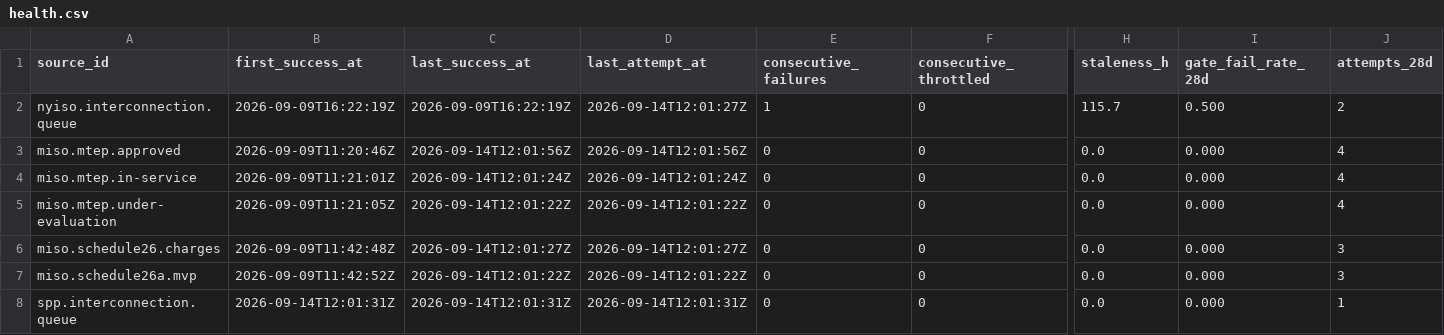
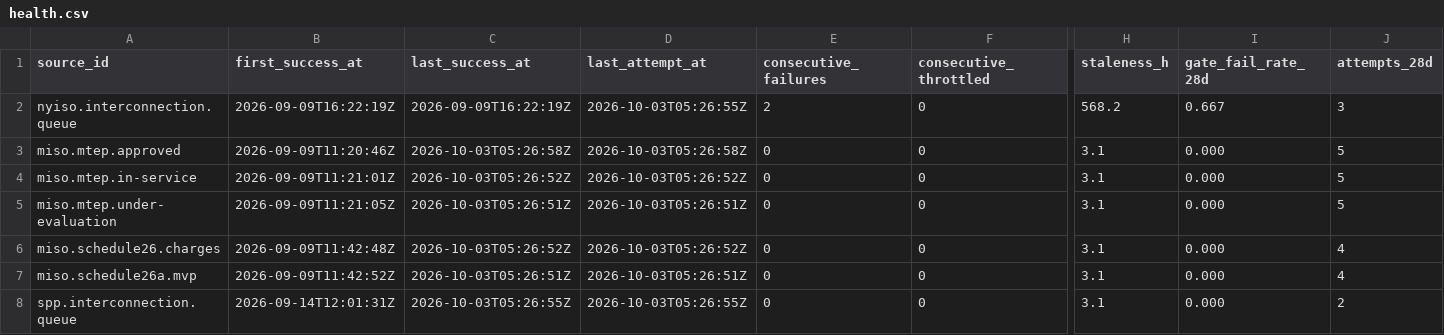
Before and after one commit to q3dresearch/wss-grid-queue, a CSV file: health/health.csv, drawn as a sheet; only a part is shown, gaps mark what is left out; the diff names each change by its address in the sheet, - before the commit and + after, or states it on an @@ line.

```diff
--- a/health/health.csv
+++ b/health/health.csv
-D2 (last_attempt_at): 2026-09-14T12:01:27Z
+D2 (last_attempt_at): 2026-10-03T05:26:55Z
-E2 (consecutive_failures): 1
+E2 (consecutive_failures): 2
-H2 (staleness_h): 115.7
+H2 (staleness_h): 568.2
-I2 (gate_fail_rate_28d): 0.500
+I2 (gate_fail_rate_28d): 0.667
-J2 (attempts_28d): 2
+J2 (attempts_28d): 3
-C3 (last_success_at): 2026-09-14T12:01:56Z
+C3 (last_success_at): 2026-10-03T05:26:58Z
-D3 (last_attempt_at): 2026-09-14T12:01:56Z
+D3 (last_attempt_at): 2026-10-03T05:26:58Z
-H3:H8 (staleness_h): 0.0
+H3:H8 (staleness_h): 3.1
-J3:J5 (attempts_28d): 4
+J3:J5 (attempts_28d): 5
-C4 (last_success_at): 2026-09-14T12:01:24Z
+C4 (last_success_at): 2026-10-03T05:26:52Z
-D4 (last_attempt_at): 2026-09-14T12:01:24Z
+D4 (last_attempt_at): 2026-10-03T05:26:52Z
-C5 (last_success_at): 2026-09-14T12:01:22Z
+C5 (last_success_at): 2026-10-03T05:26:51Z
-D5 (last_attempt_at): 2026-09-14T12:01:22Z
+D5 (last_attempt_at): 2026-10-03T05:26:51Z
-C6 (last_success_at): 2026-09-14T12:01:27Z
+C6 (last_success_at): 2026-10-03T05:26:52Z
-D6 (last_attempt_at): 2026-09-14T12:01:27Z
+D6 (last_attempt_at): 2026-10-03T05:26:52Z
-J6:J7 (attempts_28d): 3
+J6:J7 (attempts_28d): 4
-C7 (last_success_at): 2026-09-14T12:01:22Z
+C7 (last_success_at): 2026-10-03T05:26:51Z
-D7 (last_attempt_at): 2026-09-14T12:01:22Z
+D7 (last_attempt_at): 2026-10-03T05:26:51Z
-C8 (last_success_at): 2026-09-14T12:01:31Z
+C8 (last_success_at): 2026-10-03T05:26:55Z
-D8 (last_attempt_at): 2026-09-14T12:01:31Z
+D8 (last_attempt_at): 2026-10-03T05:26:55Z
-J8 (attempts_28d): 1
+J8 (attempts_28d): 2
```
Also changed, not shown: 1 other file.
